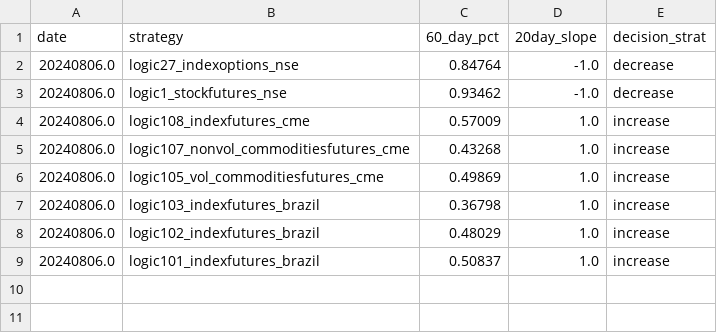
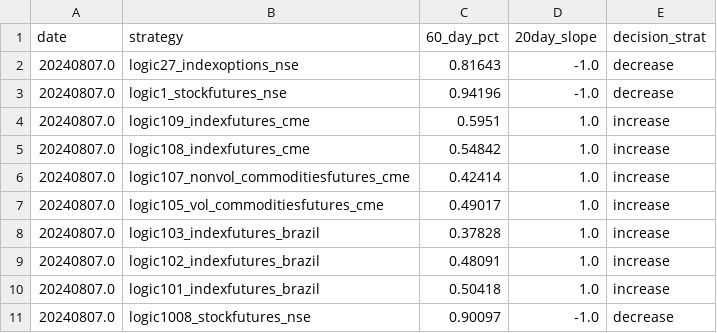
Before and after one commit to kanika-create/alloc, a CSV file: table3.csv, drawn as a sheet.

```diff
--- a/table3.csv
+++ b/table3.csv
@@ -1,9 +1,11 @@
 date,strategy,60_day_pct,20day_slope,decision_strat
-20240806.0,logic27_indexoptions_nse,0.84764,-1.0,decrease
-20240806.0,logic1_stockfutures_nse,0.93462,-1.0,decrease
-20240806.0,logic108_indexfutures_cme,0.57009,1.0,increase
-20240806.0,logic107_nonvol_commoditiesfutures_cme,0.43268,1.0,increase
-20240806.0,logic105_vol_commoditiesfutures_cme,0.49869,1.0,increase
-20240806.0,logic103_indexfutures_brazil,0.36798,1.0,increase
-20240806.0,logic102_indexfutures_brazil,0.48029,1.0,increase
-20240806.0,logic101_indexfutures_brazil,0.50837,1.0,increase
+20240807.0,logic27_indexoptions_nse,0.81643,-1.0,decrease
+20240807.0,logic1_stockfutures_nse,0.94196,-1.0,decrease
+20240807.0,logic109_indexfutures_cme,0.5951,1.0,increase
+20240807.0,logic108_indexfutures_cme,0.54842,1.0,increase
+20240807.0,logic107_nonvol_commoditiesfutures_cme,0.42414,1.0,increase
+20240807.0,logic105_vol_commoditiesfutures_cme,0.49017,1.0,increase
+20240807.0,logic103_indexfutures_brazil,0.37828,1.0,increase
+20240807.0,logic102_indexfutures_brazil,0.48091,1.0,increase
+20240807.0,logic101_indexfutures_brazil,0.50418,1.0,increase
+20240807.0,logic1008_stockfutures_nse,0.90097,-1.0,decrease
```
Also changed, not shown: table1.csv, table2.csv.
